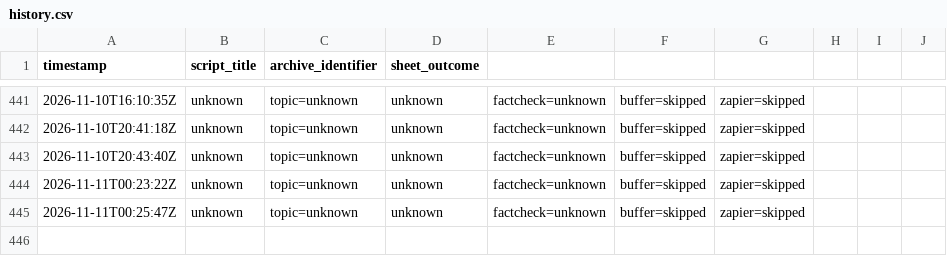
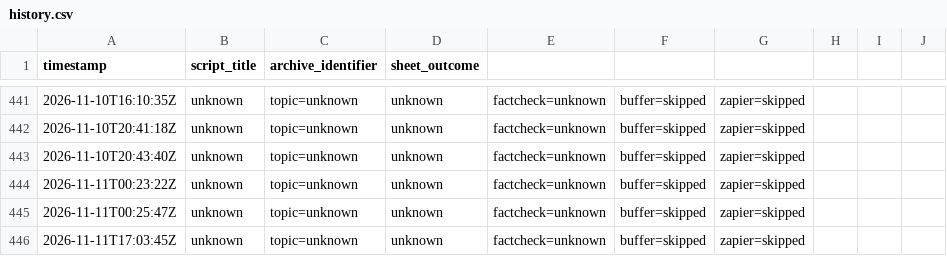
Before and after one commit to raveexx011-cmyk/Auto-Video-Flows, a CSV file: logs/history.csv, drawn as a sheet; only a part is shown, gaps mark what is left out; the diff names each change by its address in the sheet, - before the commit and + after, or states it on an @@ line.

```diff
--- a/logs/history.csv
+++ b/logs/history.csv
+row 446: 2026-11-11T17:03:45Z | unknown | topic=unknown | unknown | factcheck=unknown | buffer=skipped | zapier=skipped
```
